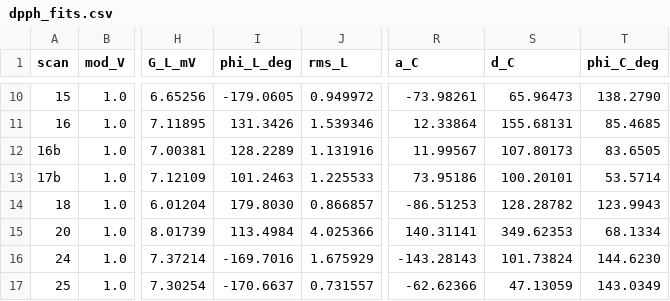
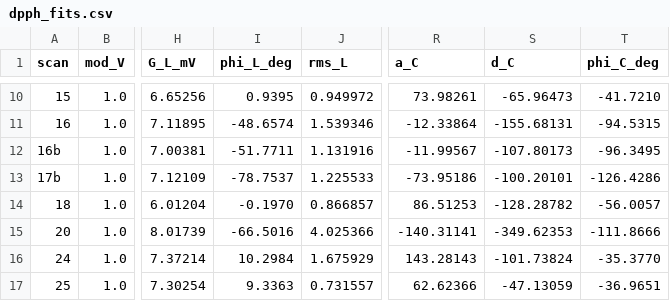
Before and after one commit to janoschkrauss/esr-auswertung, a CSV file: results/dpph_fits.csv, drawn as a sheet; only a part is shown, gaps mark what is left out; the diff covers the shown part only; the diff names each change by its address in the sheet, - before the commit and + after, or states it on an @@ line.

```diff
--- a/results/dpph_fits.csv
+++ b/results/dpph_fits.csv
-I10 (phi_L_deg): -179.0605
+I10 (phi_L_deg): 0.9395
-R10 (a_C): -73.98261
+R10 (a_C): 73.98261
-S10 (d_C): 65.96473
+S10 (d_C): -65.96473
-T10 (phi_C_deg): 138.2790
+T10 (phi_C_deg): -41.7210
-I11 (phi_L_deg): 131.3426
+I11 (phi_L_deg): -48.6574
-R11 (a_C): 12.33864
+R11 (a_C): -12.33864
-S11 (d_C): 155.68131
+S11 (d_C): -155.68131
-T11 (phi_C_deg): 85.4685
+T11 (phi_C_deg): -94.5315
-I12 (phi_L_deg): 128.2289
+I12 (phi_L_deg): -51.7711
-R12 (a_C): 11.99567
+R12 (a_C): -11.99567
-S12 (d_C): 107.80173
+S12 (d_C): -107.80173
-T12 (phi_C_deg): 83.6505
+T12 (phi_C_deg): -96.3495
-I13 (phi_L_deg): 101.2463
+I13 (phi_L_deg): -78.7537
-R13 (a_C): 73.95186
+R13 (a_C): -73.95186
-S13 (d_C): 100.20101
+S13 (d_C): -100.20101
-T13 (phi_C_deg): 53.5714
+T13 (phi_C_deg): -126.4286
-I14 (phi_L_deg): 179.8030
+I14 (phi_L_deg): -0.1970
-R14 (a_C): -86.51253
+R14 (a_C): 86.51253
-S14 (d_C): 128.28782
+S14 (d_C): -128.28782
-T14 (phi_C_deg): 123.9943
+T14 (phi_C_deg): -56.0057
-I15 (phi_L_deg): 113.4984
+I15 (phi_L_deg): -66.5016
-R15 (a_C): 140.31141
+R15 (a_C): -140.31141
-S15 (d_C): 349.62353
+S15 (d_C): -349.62353
-T15 (phi_C_deg): 68.1334
+T15 (phi_C_deg): -111.8666
-I16 (phi_L_deg): -169.7016
+I16 (phi_L_deg): 10.2984
-R16 (a_C): -143.28143
+R16 (a_C): 143.28143
-S16 (d_C): 101.73824
+S16 (d_C): -101.73824
-T16 (phi_C_deg): 144.6230
+T16 (phi_C_deg): -35.3770
-I17 (phi_L_deg): -170.6637
+I17 (phi_L_deg): 9.3363
-R17 (a_C): -62.62366
+R17 (a_C): 62.62366
-S17 (d_C): 47.13059
+S17 (d_C): -47.13059
-T17 (phi_C_deg): 143.0349
+T17 (phi_C_deg): -36.9651
```
Also changed, not shown: 40 edited cells elsewhere in this file, 24 other files.
